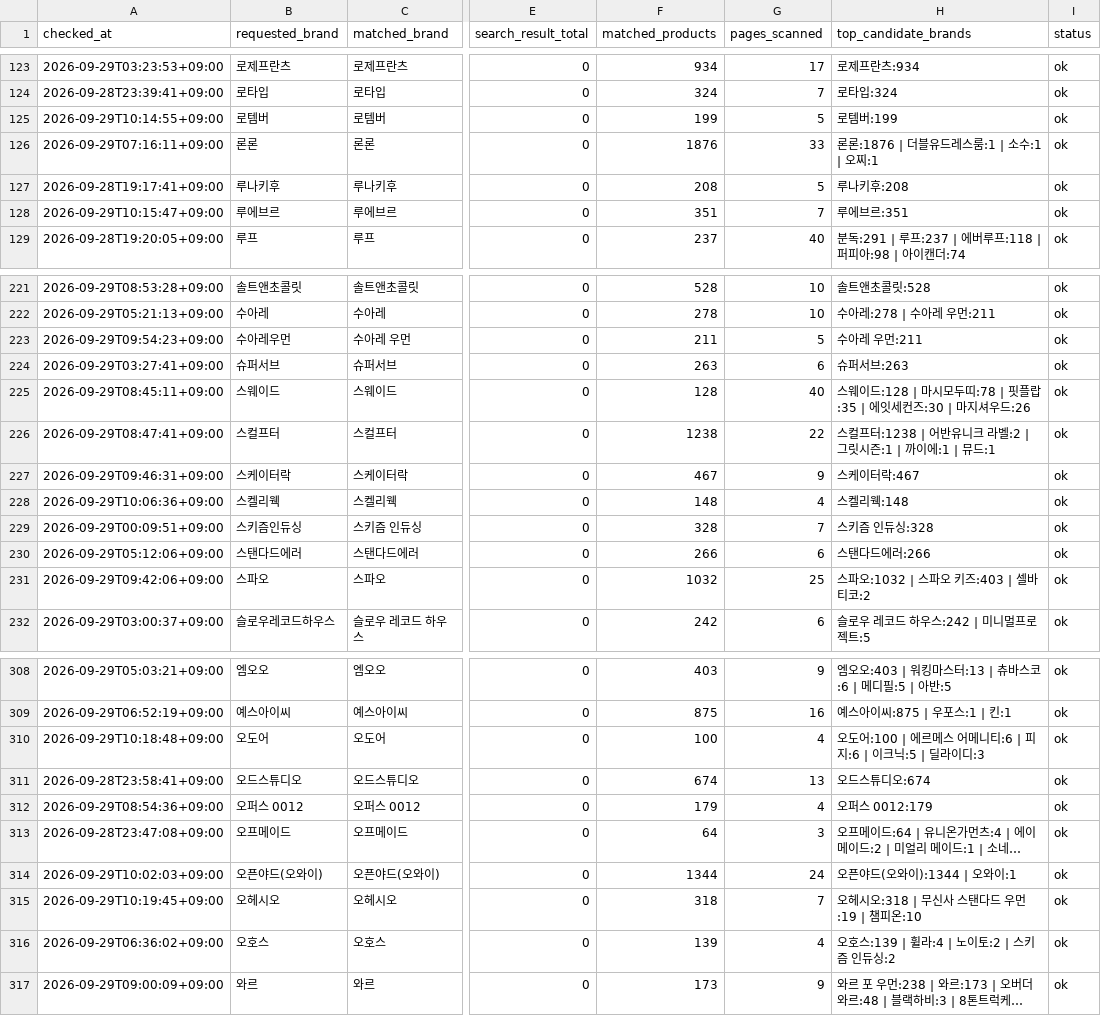
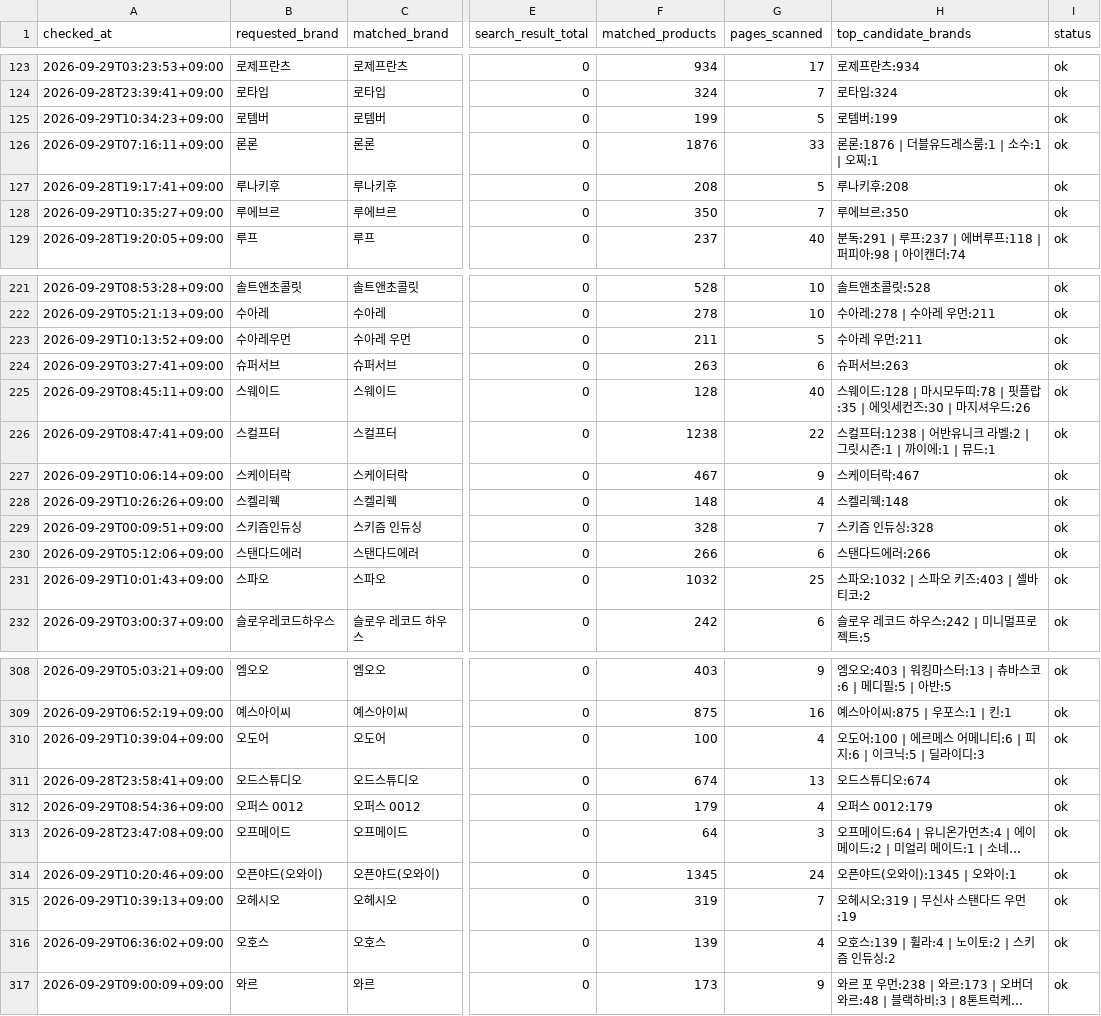
Before and after one commit to kwj-lab/-, a CSV file: musinsa_brand_audit.csv, drawn as a sheet; only a part is shown, gaps mark what is left out; long unchanged cells end in …; the diff covers the shown part only; the diff names each change by its address in the sheet, - before the commit and + after, or states it on an @@ line.

```diff
--- a/musinsa_brand_audit.csv
+++ b/musinsa_brand_audit.csv
-A125 (checked_at): 2026-09-29T10:14:55+09:00
+A125 (checked_at): 2026-09-29T10:34:23+09:00
-A128 (checked_at): 2026-09-29T10:15:47+09:00
+A128 (checked_at): 2026-09-29T10:35:27+09:00
-F128 (matched_products): 351
+F128 (matched_products): 350
-H128 (top_candidate_brands): 루에브르:351
+H128 (top_candidate_brands): 루에브르:350
-A223 (checked_at): 2026-09-29T09:54:23+09:00
+A223 (checked_at): 2026-09-29T10:13:52+09:00
-A227 (checked_at): 2026-09-29T09:46:31+09:00
+A227 (checked_at): 2026-09-29T10:06:14+09:00
-A228 (checked_at): 2026-09-29T10:06:36+09:00
+A228 (checked_at): 2026-09-29T10:26:26+09:00
-A231 (checked_at): 2026-09-29T09:42:06+09:00
+A231 (checked_at): 2026-09-29T10:01:43+09:00
-A310 (checked_at): 2026-09-29T10:18:48+09:00
+A310 (checked_at): 2026-09-29T10:39:04+09:00
-A314 (checked_at): 2026-09-29T10:02:03+09:00
+A314 (checked_at): 2026-09-29T10:20:46+09:00
-F314 (matched_products): 1344
+F314 (matched_products): 1345
-H314 (top_candidate_brands): 오픈야드(오와이):1344 | 오와이:1
+H314 (top_candidate_brands): 오픈야드(오와이):1345 | 오와이:1
-A315 (checked_at): 2026-09-29T10:19:45+09:00
+A315 (checked_at): 2026-09-29T10:39:13+09:00
-F315 (matched_products): 318
+F315 (matched_products): 319
-H315 (top_candidate_brands): 오헤시오:318 | 무신사 스탠다드 우먼:19 | 챔피온:10
+H315 (top_candidate_brands): 오헤시오:319 | 무신사 스탠다드 우먼:19
```
Also changed, not shown: 45 edited cells elsewhere in this file, 1 other file.
